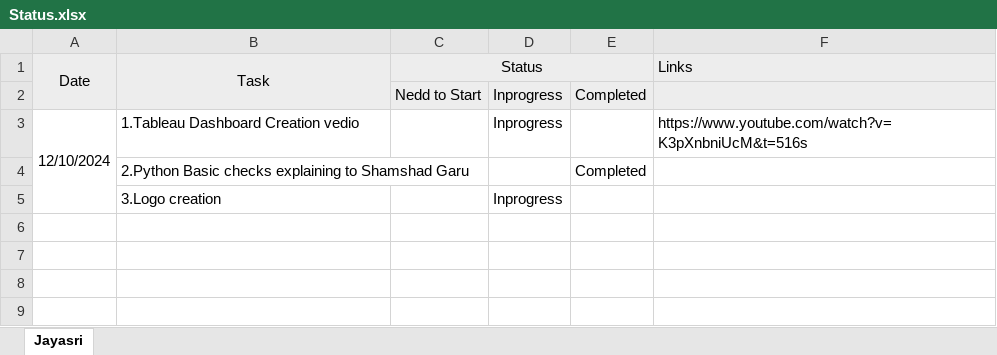
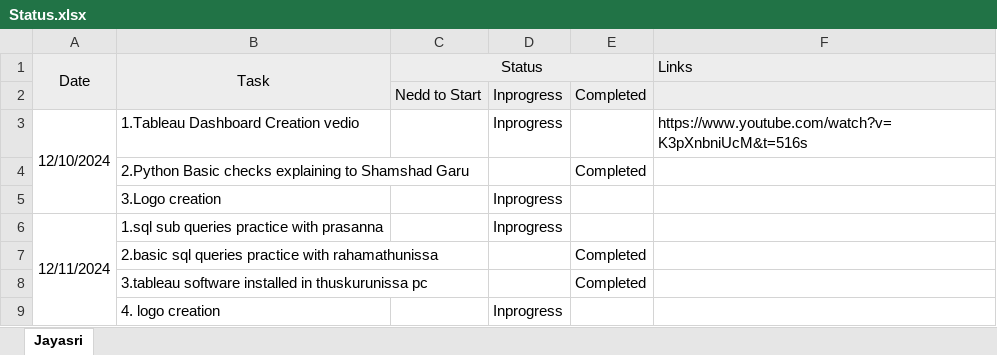
Before and after one commit to jayasriNandipu/Daily_Task_Status_, an Excel workbook: Status.xlsx, sheet Jayasri, drawn as a sheet; values as stored, in another font and other column widths than the file's, no borders; the diff names each change by its address in the sheet, - before the commit and + after, or states it on an @@ line.

Commit message:
add file

```diff
--- a/Status.xlsx (sheet Jayasri)
+++ b/Status.xlsx (sheet Jayasri)
+row 6: 12/11/2024 | 1.sql sub queries practice with prasanna |  | Inprogress
+row 7:  | 2.basic sql queries practice with rahamathunissa |  |  | Completed
+row 8:  | 3.tableau software installed in thuskurunissa pc |  |  | Completed
+row 9:  | 4. logo creation |  | Inprogress
```
